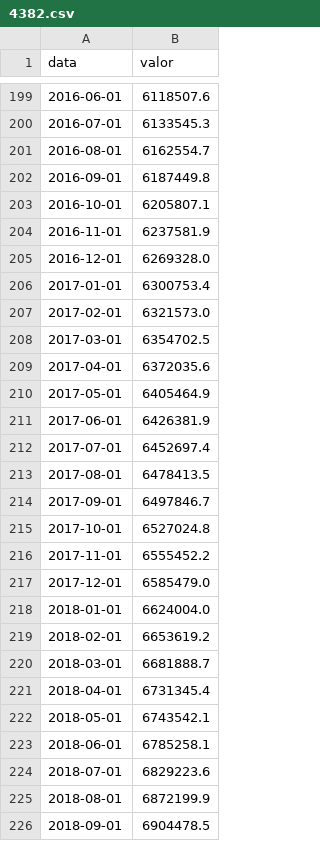
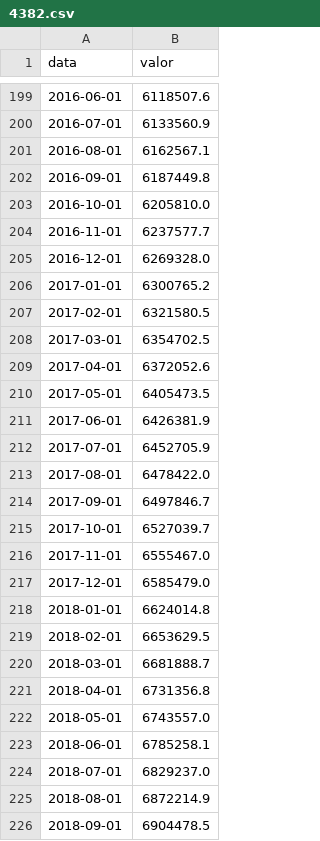
Before and after one commit to vitorwilher/debate-juros, a CSV file: dados/sgs/4382.csv, drawn as a sheet; only a part is shown, gaps mark what is left out; the diff covers the shown part only.

```diff
--- a/dados/sgs/4382.csv
+++ b/dados/sgs/4382.csv
@@ -199,28 +199,28 @@ data,valor
 2016-06-01,6118507.6
-2016-07-01,6133545.3
-2016-08-01,6162554.7
+2016-07-01,6133560.9
+2016-08-01,6162567.1
 2016-09-01,6187449.8
-2016-10-01,6205807.1
-2016-11-01,6237581.9
+2016-10-01,6205810.0
+2016-11-01,6237577.7
 2016-12-01,6269328.0
-2017-01-01,6300753.4
-2017-02-01,6321573.0
+2017-01-01,6300765.2
+2017-02-01,6321580.5
 2017-03-01,6354702.5
-2017-04-01,6372035.6
-2017-05-01,6405464.9
+2017-04-01,6372052.6
+2017-05-01,6405473.5
 2017-06-01,6426381.9
-2017-07-01,6452697.4
-2017-08-01,6478413.5
+2017-07-01,6452705.9
+2017-08-01,6478422.0
 2017-09-01,6497846.7
-2017-10-01,6527024.8
-2017-11-01,6555452.2
+2017-10-01,6527039.7
+2017-11-01,6555467.0
 2017-12-01,6585479.0
-2018-01-01,6624004.0
-2018-02-01,6653619.2
+2018-01-01,6624014.8
+2018-02-01,6653629.5
 2018-03-01,6681888.7
-2018-04-01,6731345.4
-2018-05-01,6743542.1
+2018-04-01,6731356.8
+2018-05-01,6743557.0
 2018-06-01,6785258.1
-2018-07-01,6829223.6
-2018-08-01,6872199.9
+2018-07-01,6829237.0
+2018-08-01,6872214.9
 2018-09-01,6904478.5
```
Also changed, not shown: 1 added row and 94 edited cells elsewhere in this file, dados/sgs/13522.csv, dados/sgs/13762.csv, 1 other file.
